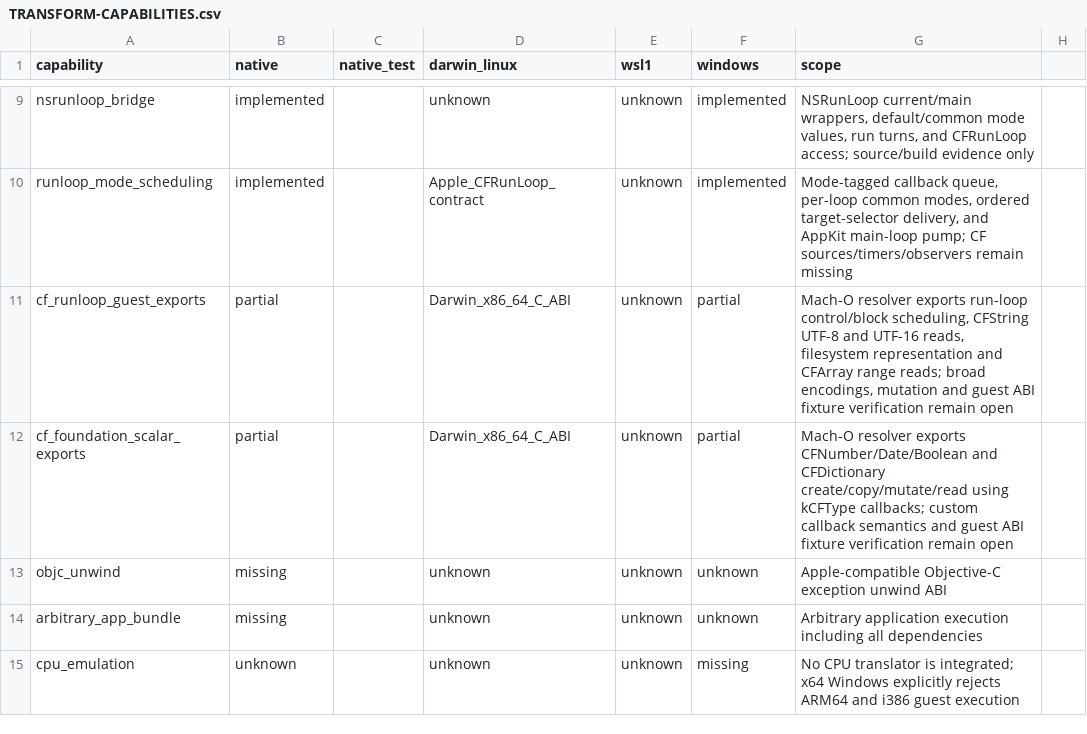
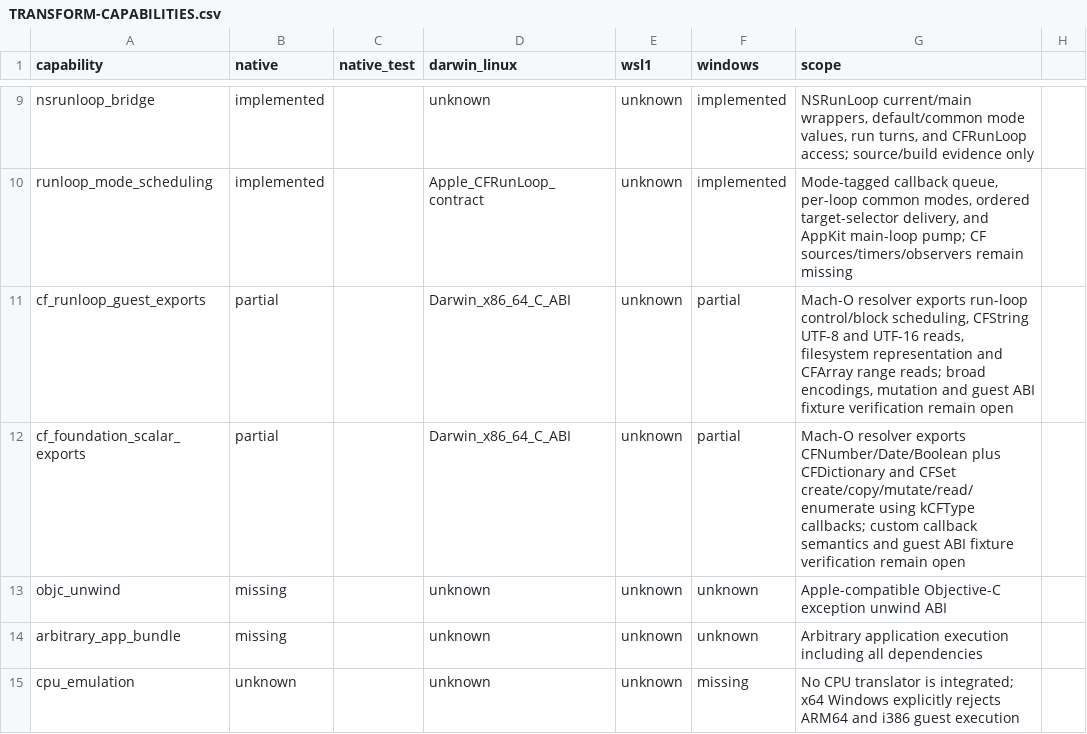
Before and after one commit to tarekwasfy01/Wintosh, a CSV file: docs/porting/TRANSFORM-CAPABILITIES.csv, drawn as a sheet; only a part is shown, gaps mark what is left out.

Commit message:
Add CFSet guest ABI and set operations

```diff
--- a/docs/porting/TRANSFORM-CAPABILITIES.csv
+++ b/docs/porting/TRANSFORM-CAPABILITIES.csv
@@ -11,3 +11,3 @@ runloop_mode_scheduling,implemented,,Apple_CFRunLoop_contract,unknown,implemente
 cf_runloop_guest_exports,partial,,Darwin_x86_64_C_ABI,unknown,partial,"Mach-O resolver exports run-loop control/block scheduling, CFString UTF-8 and UTF-16 reads, filesystem representation and CFArray range reads; broad encodings, mutation and guest ABI fixture verification remain open"
-cf_foundation_scalar_exports,partial,,Darwin_x86_64_C_ABI,unknown,partial,"Mach-O resolver exports CFNumber/Date/Boolean and CFDictionary create/copy/mutate/read using kCFType callbacks; custom callback semantics and guest ABI fixture verification remain open"
+cf_foundation_scalar_exports,partial,,Darwin_x86_64_C_ABI,unknown,partial,"Mach-O resolver exports CFNumber/Date/Boolean plus CFDictionary and CFSet create/copy/mutate/read/enumerate using kCFType callbacks; custom callback semantics and guest ABI fixture verification remain open"
 objc_unwind,missing,,unknown,unknown,unknown,Apple-compatible Objective-C exception unwind ABI
```
Also changed, not shown: 6 other files.
